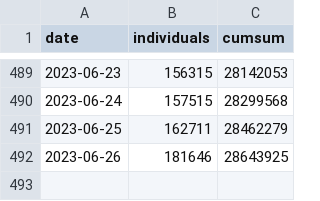
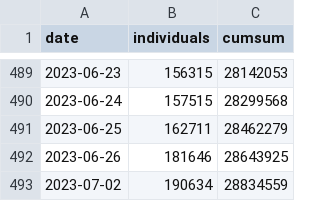
Before and after one commit to gridviz/ukraine-refugees, a CSV file: data/processed/ukraine_refugees_totals_timeseries.csv, drawn as a sheet; only a part is shown, gaps mark what is left out; the diff names each change by its address in the sheet, - before the commit and + after, or states it on an @@ line.

```diff
--- a/data/processed/ukraine_refugees_totals_timeseries.csv
+++ b/data/processed/ukraine_refugees_totals_timeseries.csv
+row 493: 2023-07-02 | 190634 | 28834559
```
Also changed, not shown: data/processed/ukraine_refugees_totals_countries.csv.
